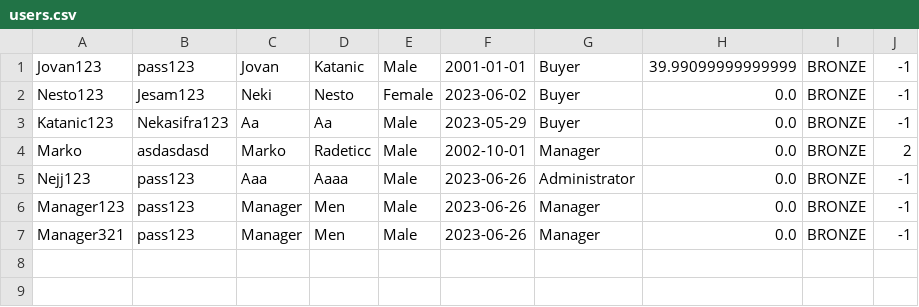
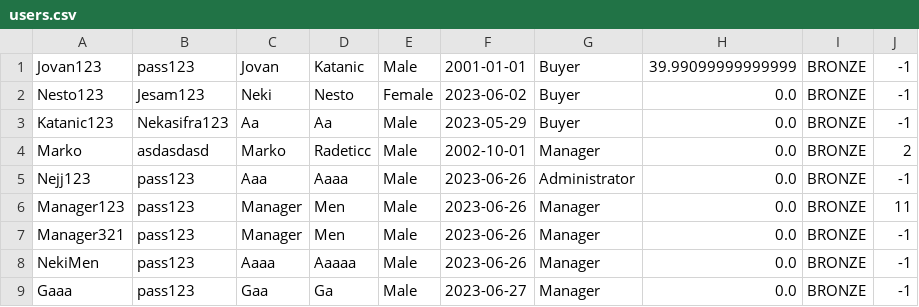
Before and after one commit to Ratherthicc/CarRentalWebProject, a CSV file: WebProj/WebShopREST/WebContent/data/users.csv, drawn as a sheet.

```diff
--- a/WebProj/WebShopREST/WebContent/data/users.csv
+++ b/WebProj/WebShopREST/WebContent/data/users.csv
@@ -5,3 +5,5 @@ Marko,asdasdasd,Marko,Radeticc,Male,2002-10-01,Manager,0.0,BRONZE,2
 Nejj123,pass123,Aaa,Aaaa,Male,2023-06-26,Administrator,0.0,BRONZE,-1
-Manager123,pass123,Manager,Men,Male,2023-06-26,Manager,0.0,BRONZE,-1
+Manager123,pass123,Manager,Men,Male,2023-06-26,Manager,0.0,BRONZE,11
 Manager321,pass123,Manager,Men,Male,2023-06-26,Manager,0.0,BRONZE,-1
+NekiMen,pass123,Aaaa,Aaaaa,Male,2023-06-26,Manager,0.0,BRONZE,-1
+Gaaa,pass123,Gaa,Ga,Male,2023-06-27,Manager,0.0,BRONZE,-1
```
Also changed, not shown: WebProj/WebShopREST/WebContent/data/rentalagencies.csv, 14 other files.
